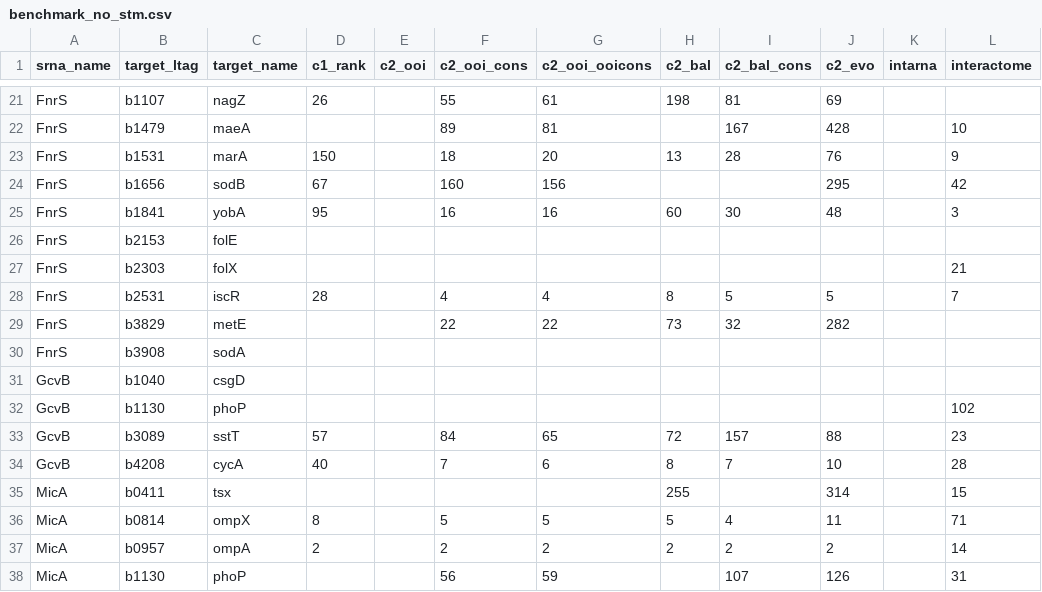
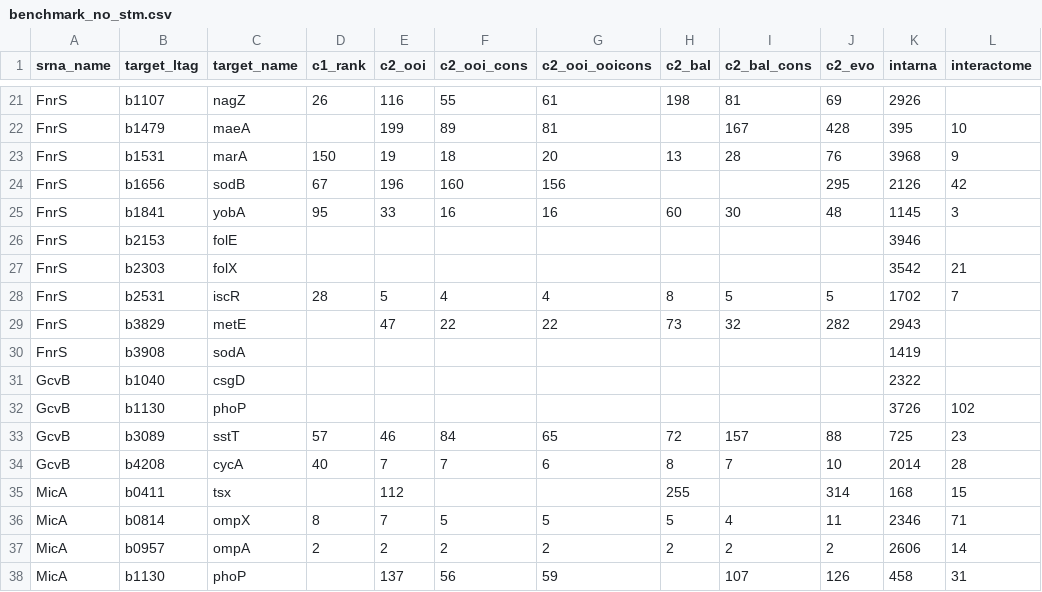
Before and after one commit to PatrickRWright/CopraRNA_benchmark, a CSV file: no_stm/benchmark_no_stm.csv, drawn as a sheet; only a part is shown, gaps mark what is left out; the diff covers the shown part only; the diff names each change by its address in the sheet, - before the commit and + after, or states it on an @@ line.

```diff
--- a/no_stm/benchmark_no_stm.csv
+++ b/no_stm/benchmark_no_stm.csv
-E21 (c2_ooi): (empty)
+E21 (c2_ooi): 116
-K21 (intarna): (empty)
+K21 (intarna): 2926
-E22 (c2_ooi): (empty)
+E22 (c2_ooi): 199
-K22 (intarna): (empty)
+K22 (intarna): 395
-E23 (c2_ooi): (empty)
+E23 (c2_ooi): 19
-K23 (intarna): (empty)
+K23 (intarna): 3968
-E24 (c2_ooi): (empty)
+E24 (c2_ooi): 196
-K24 (intarna): (empty)
+K24 (intarna): 2126
-E25 (c2_ooi): (empty)
+E25 (c2_ooi): 33
-K25 (intarna): (empty)
+K25 (intarna): 1145
-K26 (intarna): (empty)
+K26 (intarna): 3946
-K27 (intarna): (empty)
+K27 (intarna): 3542
-E28 (c2_ooi): (empty)
+E28 (c2_ooi): 5
-K28 (intarna): (empty)
+K28 (intarna): 1702
-E29 (c2_ooi): (empty)
+E29 (c2_ooi): 47
-K29 (intarna): (empty)
+K29 (intarna): 2943
-K30 (intarna): (empty)
+K30 (intarna): 1419
-K31 (intarna): (empty)
+K31 (intarna): 2322
-K32 (intarna): (empty)
+K32 (intarna): 3726
-E33 (c2_ooi): (empty)
+E33 (c2_ooi): 46
-K33 (intarna): (empty)
+K33 (intarna): 725
-E34 (c2_ooi): (empty)
+E34 (c2_ooi): 7
-K34 (intarna): (empty)
+K34 (intarna): 2014
-E35 (c2_ooi): (empty)
+E35 (c2_ooi): 112
-K35 (intarna): (empty)
+K35 (intarna): 168
-E36 (c2_ooi): (empty)
+E36 (c2_ooi): 7
-K36 (intarna): (empty)
+K36 (intarna): 2346
-E37 (c2_ooi): (empty)
+E37 (c2_ooi): 2
-K37 (intarna): (empty)
+K37 (intarna): 2606
-E38 (c2_ooi): (empty)
+E38 (c2_ooi): 137
-K38 (intarna): (empty)
+K38 (intarna): 458
```
Also changed, not shown: 136 edited cells elsewhere in this file, 18 other files.
